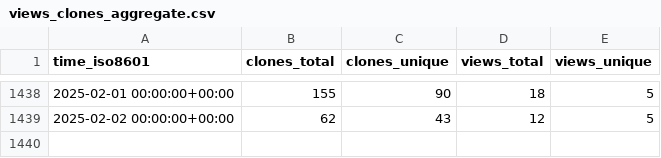
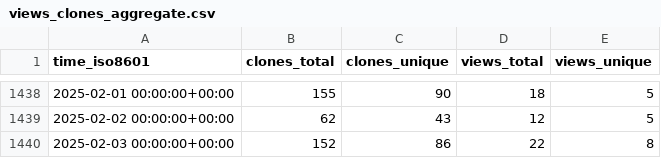
Before and after one commit to vhive-serverless/vhive.github.io, a CSV file: vhive-serverless/vhive/ghrs-data/views_clones_aggregate.csv, drawn as a sheet; only a part is shown, gaps mark what is left out; the diff names each change by its address in the sheet, - before the commit and + after, or states it on an @@ line.

```diff
--- a/vhive-serverless/vhive/ghrs-data/views_clones_aggregate.csv
+++ b/vhive-serverless/vhive/ghrs-data/views_clones_aggregate.csv
+row 1440: 2025-02-03 00:00:00+00:00 | 152 | 86 | 22 | 8
```
Also changed, not shown: 1 other file.
